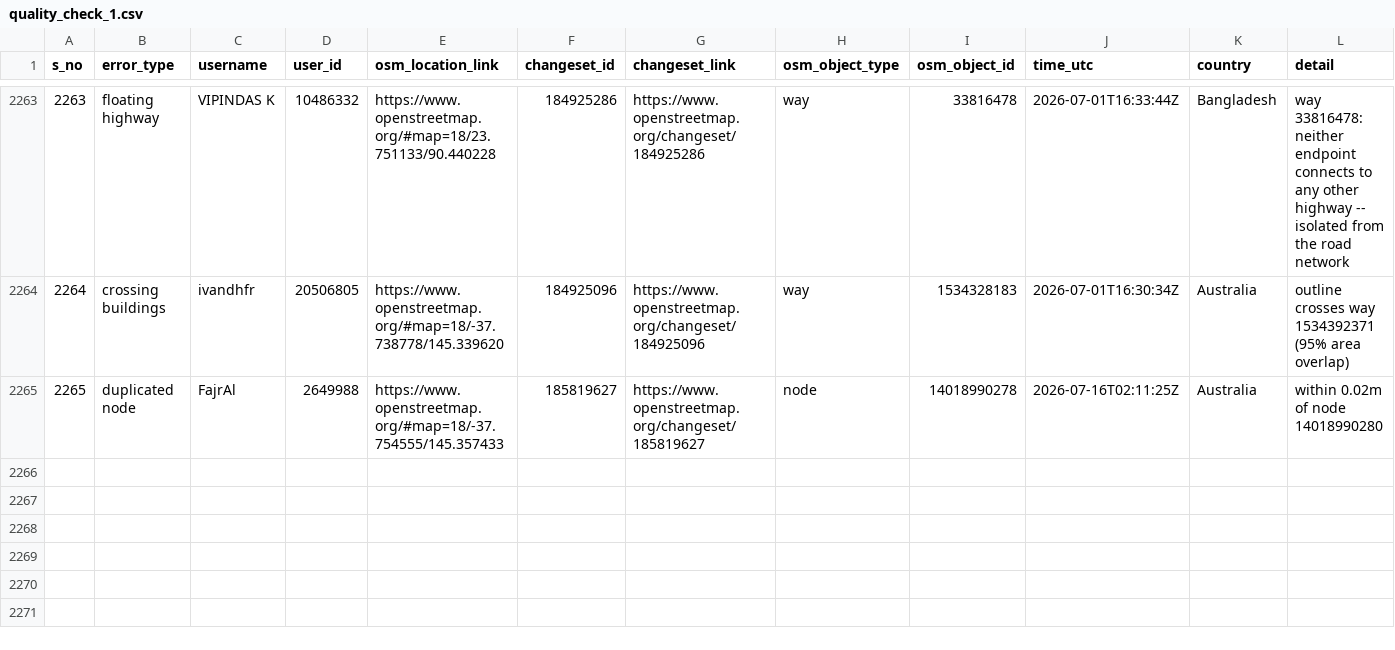
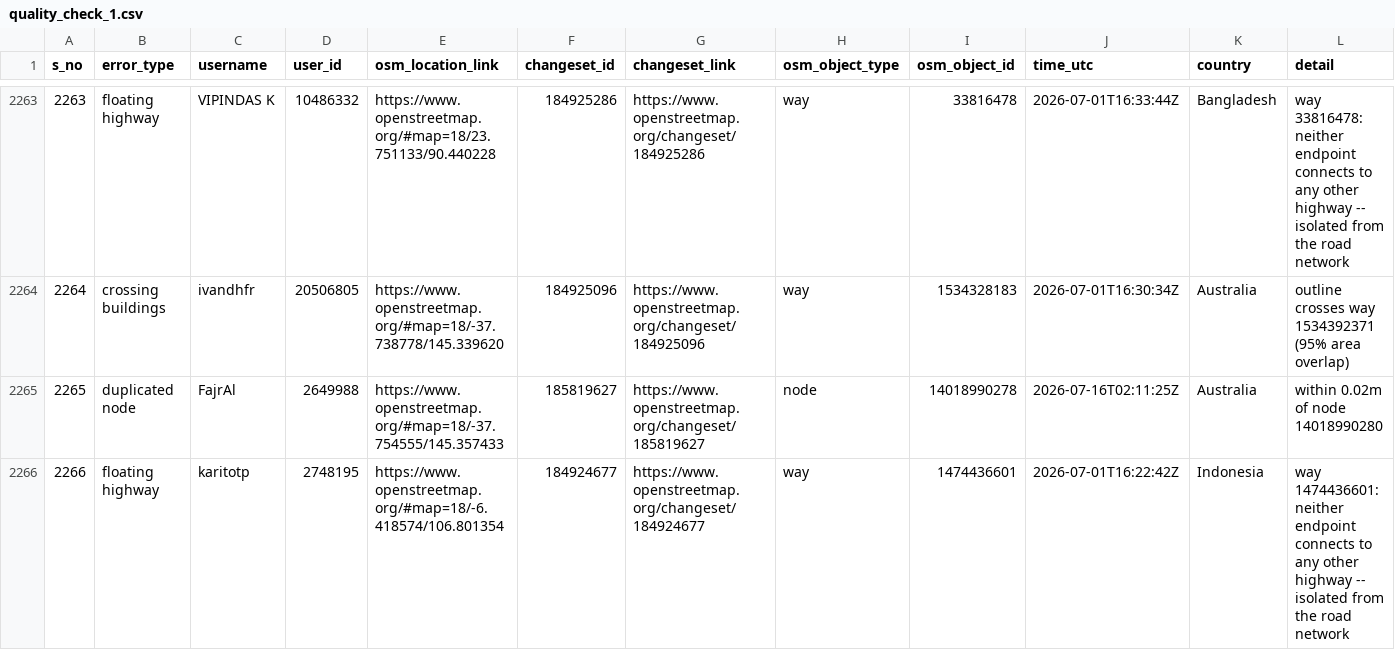
Before and after one commit to KingVik-Planet/OSM_QC_MapCupAPAC2026, a CSV file: data/quality_check_1.csv, drawn as a sheet; only a part is shown, gaps mark what is left out; rows hold the shown columns only; the diff names each change by its address in the sheet, - before the commit and + after, or states it on an @@ line.

```diff
--- a/data/quality_check_1.csv
+++ b/data/quality_check_1.csv
+row 2266: 2266 | floating highway | karitotp | 2748195 | https://www.openstreetmap.org/#map=18/-6.418574/106.801354 | 184924677 | https://www.openstreetmap.org/changeset/184924677 | way | 1474436601 | 2026-07-01T16:22:42Z | Indonesia | way 1474436601: neither endpoint connects to any other highway -- isolated from the road network
```
Also changed, not shown: 3 other files.
